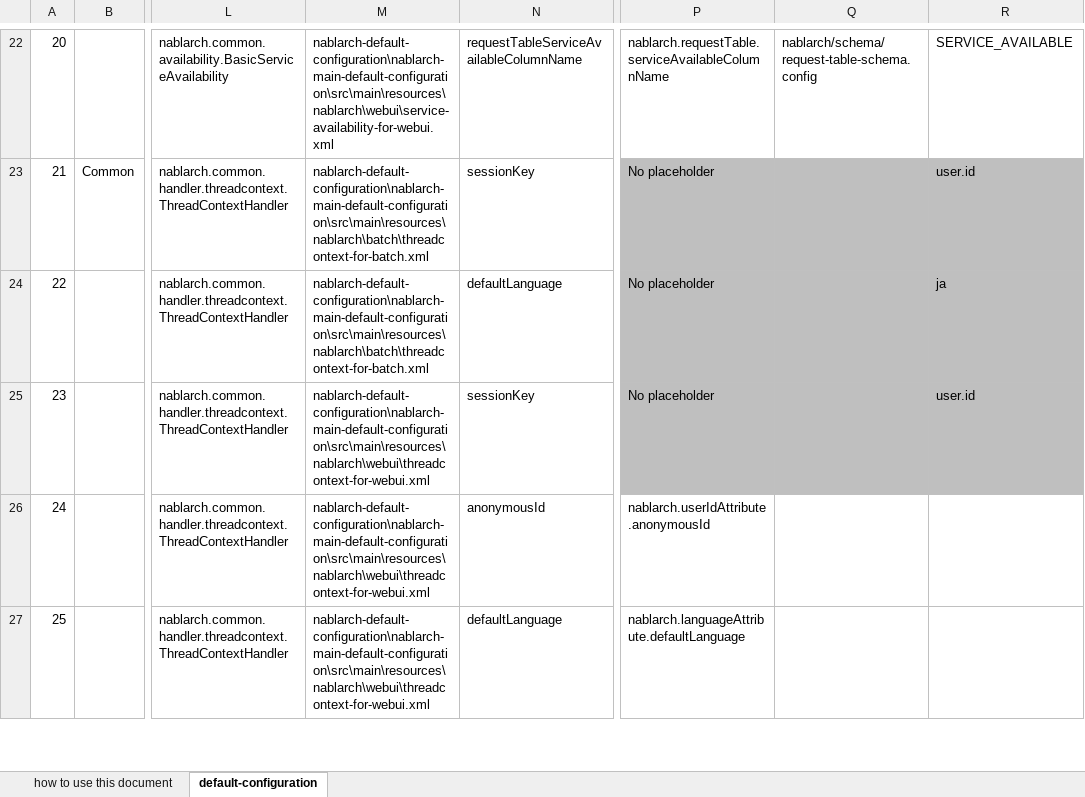
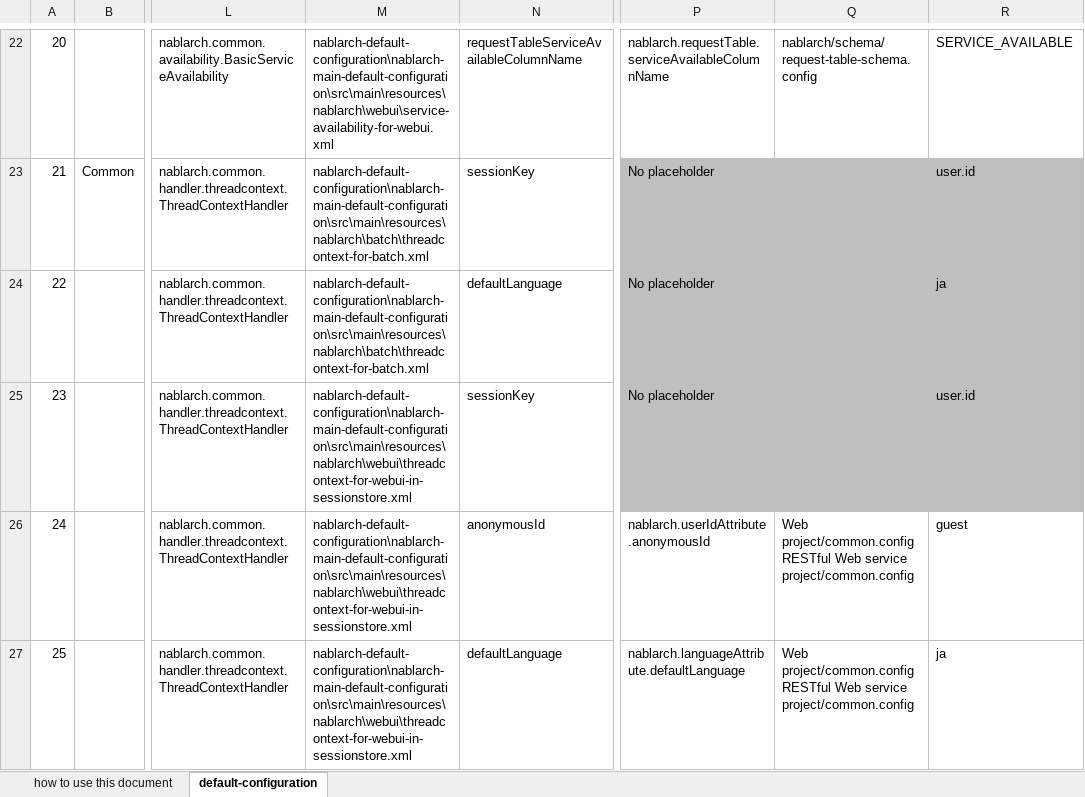
Before and after one commit to nablarch/nablarch-document, an Excel workbook: en/application_framework/application_framework/configuration/default-configuration-list.xlsx, sheet default-configuration, drawn as a sheet; only a part is shown, gaps mark what is left out; values as stored, in another font and other column widths than the file's, no borders; conditional formats not drawn; ↵ is a line break in a cell; the diff covers the shown part only; the diff names each change by its address in the sheet, - before the commit and + after, or states it on an @@ line.

Commit message:
デフォルト設定一覧の追いつき翻訳を実施。

```diff
--- a/en/application_framework/application_framework/configuration/default-configuration-list.xlsx (sheet default-configuration)
+++ b/en/application_framework/application_framework/configuration/default-configuration-list.xlsx (sheet default-configuration)
-M25:M27: nablarch-default-configuration\nablarch-main-default-configuration\src\main\resources\nablarch\webui\threadcontext-for-webui.xml
+M25:M27: nablarch-default-configuration\nablarch-main-default-configuration\src\main\resources\nablarch\webui\threadcontext-for-webui-in-sessionstore.xml
-Q26:Q27: (empty)
+Q26:Q27: Web project/common.config ↵ RESTful Web service project/common.config
-R26: (empty)
+R26: guest
-R27: (empty)
+R27: ja
```
Also changed, not shown: 36 removed rows, 16 edited cells, cell formats and row numbers in column A elsewhere in this sheet.
